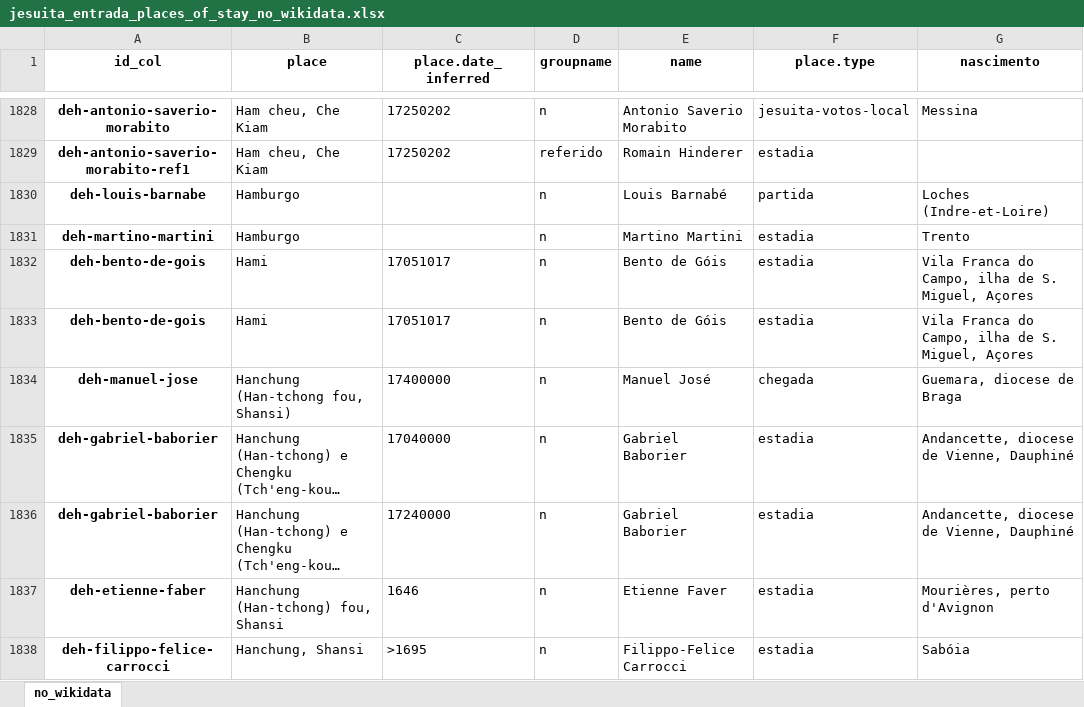
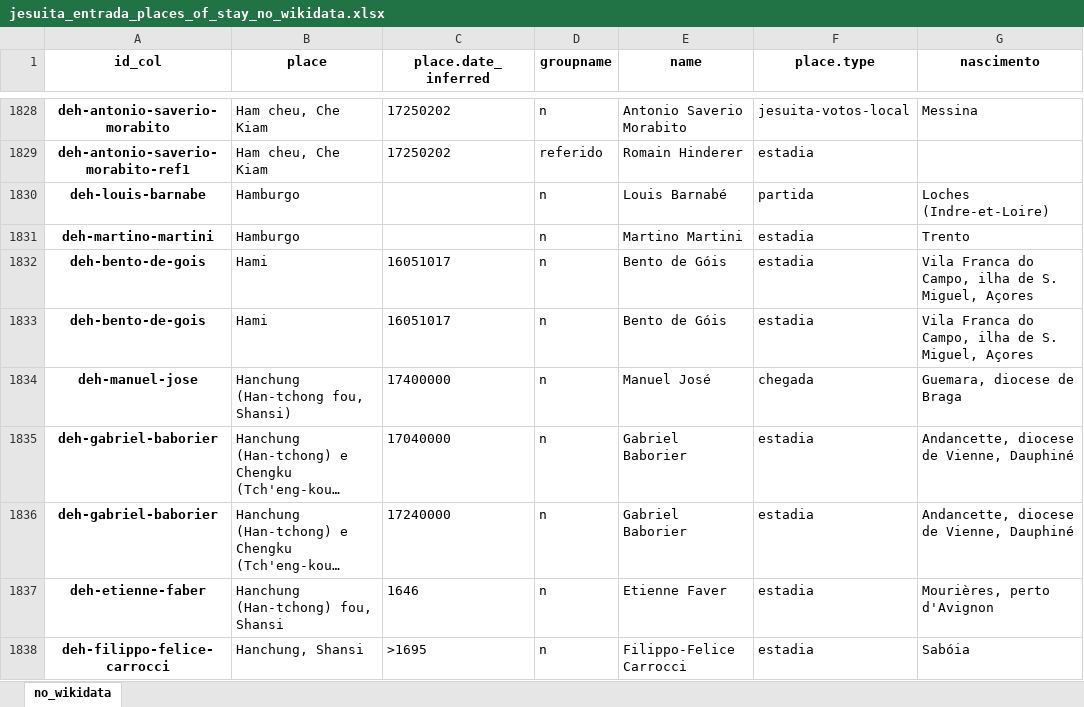
Before and after one commit to joaquimrcarvalho/dehergne-locations, an Excel workbook: inferences/jesuita_entrada_places_of_stay_no_wikidata.xlsx, sheet no_wikidata, drawn as a sheet; only a part is shown, gaps mark what is left out; long unchanged cells end in …; values as stored, in another font and other column widths than the file's, no borders; the diff covers the shown part only; the diff names each change by its address in the sheet, - before the commit and + after, or states it on an @@ line.

```diff
--- a/inferences/jesuita_entrada_places_of_stay_no_wikidata.xlsx (sheet no_wikidata)
+++ b/inferences/jesuita_entrada_places_of_stay_no_wikidata.xlsx (sheet no_wikidata)
-C1832:C1833 (place.date_inferred): 17051017
+C1832:C1833 (place.date_inferred): 16051017
```
Also changed, not shown: 2 added rows, 2 removed rows and 14 edited cells elsewhere in this sheet, inferences/jesuita_entrada_Coimbra_places_of_stay_no_wikidata.xlsx, inferences/jesuita_entrada_places_of_stay.xlsx, 8 other files.
